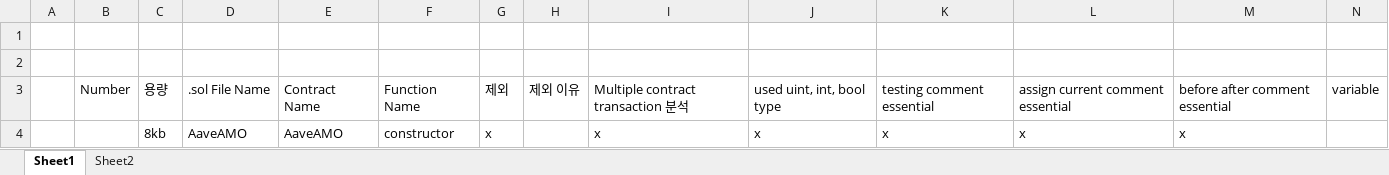
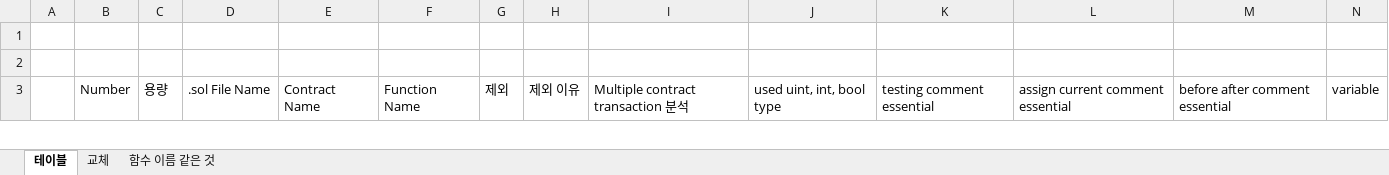
Before and after one commit to iwwyou/IntentChecker, an Excel workbook: Dataset/contract analysis table.xlsx, sheet 테이블, drawn as a sheet; only a part is shown; values as stored, in another font and other column widths than the file's, no borders; removed rows and columns are numbered as before the commit, all else as after; rows hold the shown columns only; the diff covers the shown part only; the diff names each change by its address in the sheet, - before the commit and + after, or states it on an @@ line.

```diff
--- a/Dataset/contract analysis table.xlsx (sheet 테이블)
+++ b/Dataset/contract analysis table.xlsx (sheet 테이블)
-sheet tab: Sheet1
+sheet tab: 테이블
-sheet tab: Sheet2
+sheet tab: 교체
+sheet tab: 함수 이름 같은 것
-row 4:  |  | 8kb | AaveAMO | AaveAMO | constructor | x |  | x | x | x | x | x
```
Also changed, not shown: 89 added rows, 4 removed rows, 1 moved row and 23 edited cells elsewhere in this sheet, sheet 교체.
